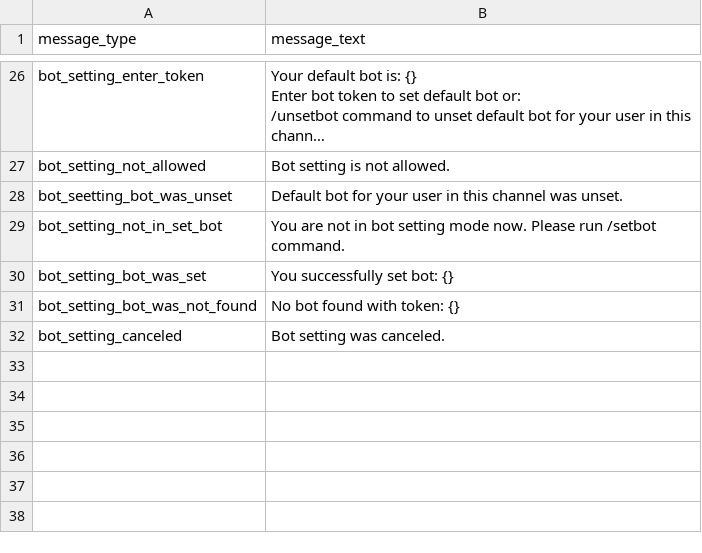
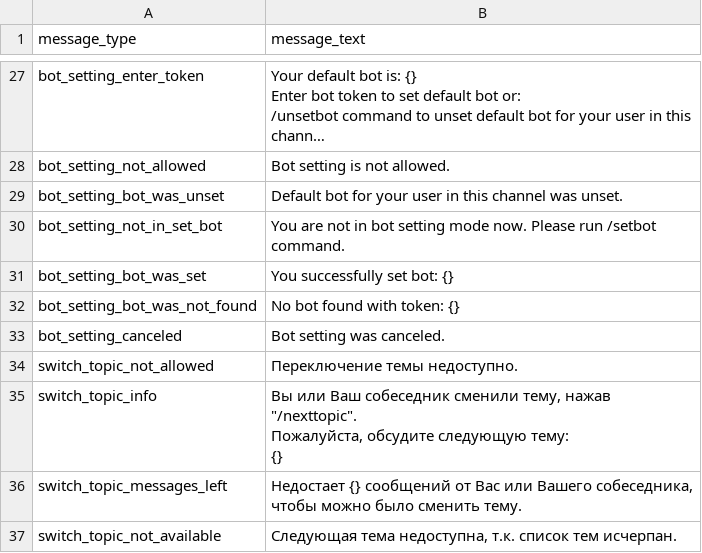
Before and after one commit to deeppavlov/convai_router_bot, a TSV file: settings/project_settings/toloka/messages.tsv, drawn as a sheet; only a part is shown, gaps mark what is left out; long unchanged cells end in …; addresses are those after the commit; ↵ is a line break in a cell; the diff covers the shown part only; the diff names each change by its address in the sheet, - before the commit and + after, or states it on an @@ line.

Commit message:
translate messages.tsv in Russian

```diff
--- a/settings/project_settings/toloka/messages.tsv
+++ b/settings/project_settings/toloka/messages.tsv
-A29 (message_type): bot_seetting_bot_was_unset
+A29 (message_type): bot_setting_bot_was_unset
+row 34: switch_topic_not_allowed | Переключение темы недоступно.
+row 35: switch_topic_info | Вы или Ваш собеседник сменили тему, нажав "/nexttopic". ↵ Пожалуйста, обсудите следующую тему: ↵ {}
+row 36: switch_topic_messages_left | Недостает {} сообщений от Вас или Вашего собеседника, чтобы можно было сменить тему.
+row 37: switch_topic_not_available | Следующая тема недоступна, т.к. список тем исчерпан.
```
Also changed, not shown: 1 added row and 18 edited cells elsewhere in this file.
